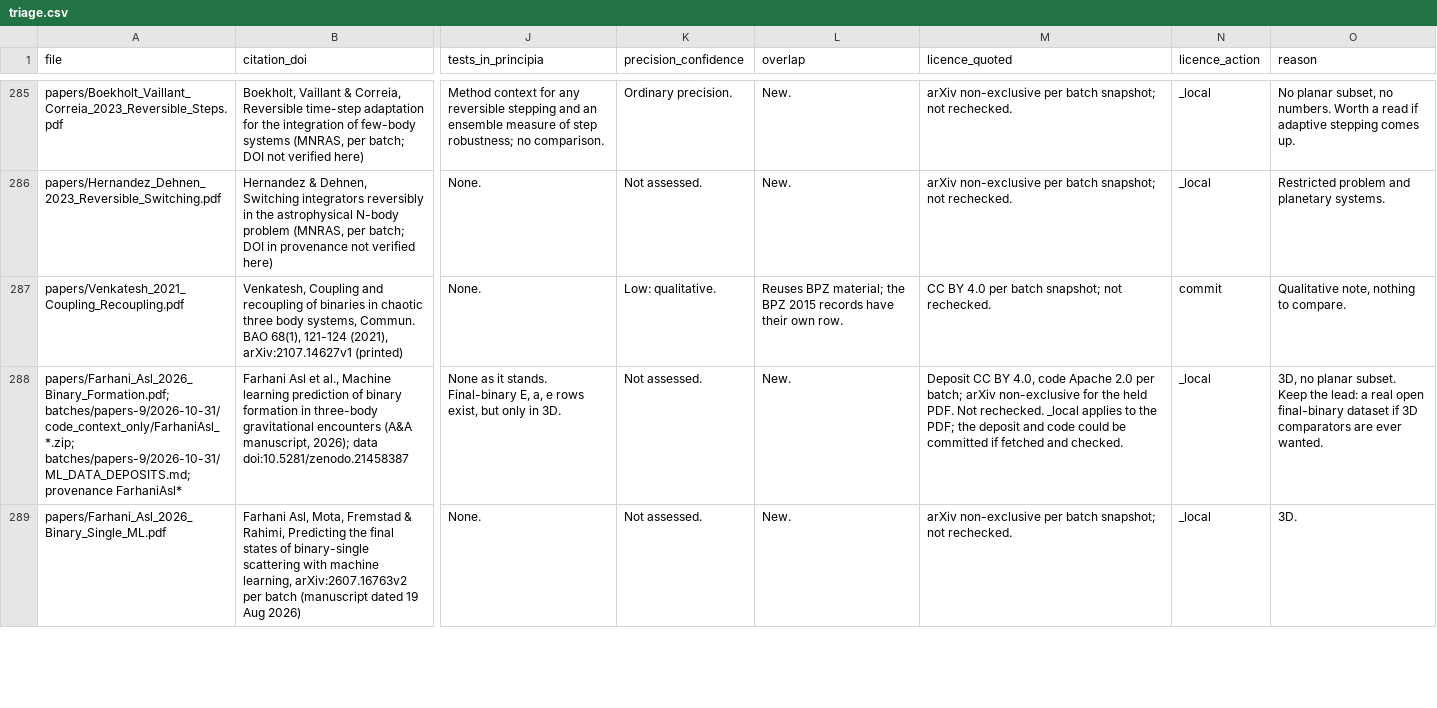
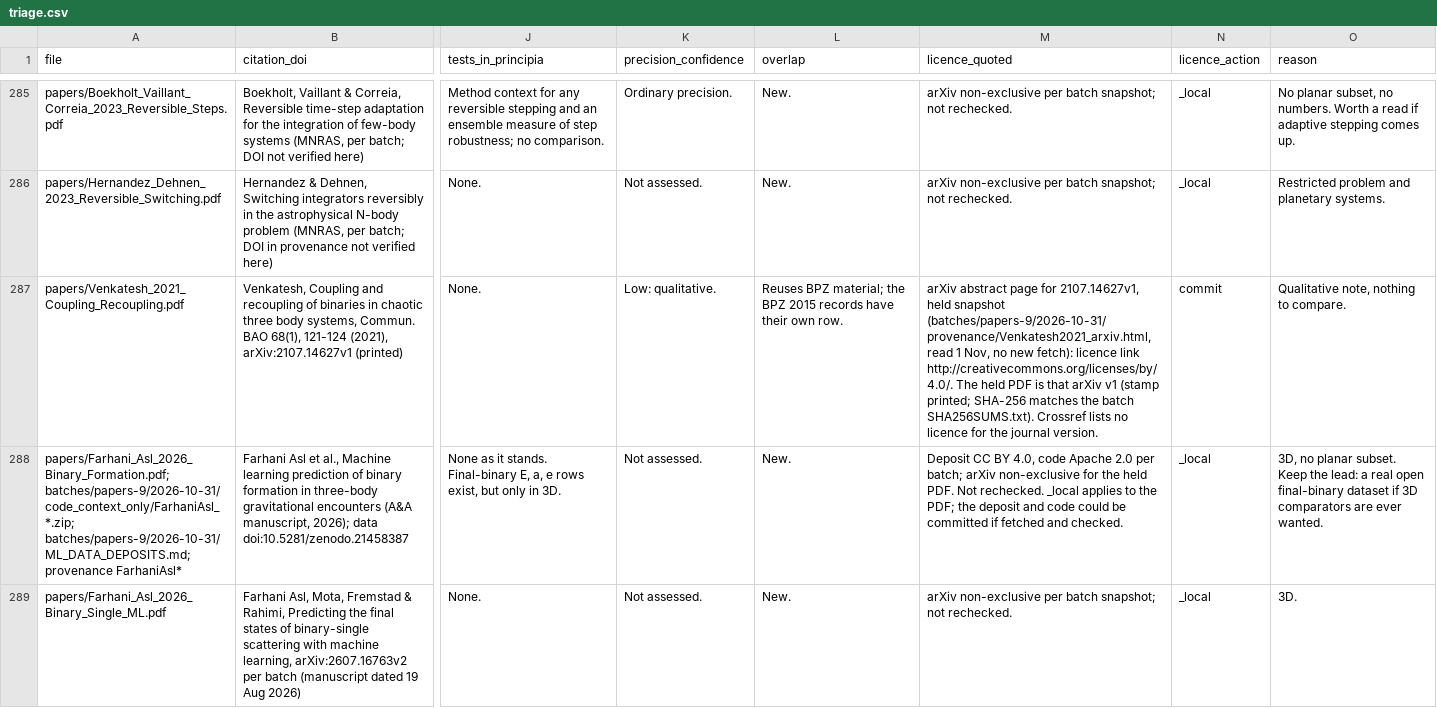
Before and after one commit to Ma1achy/Principia, a CSV file: docs/incoming/2026-10-31_library_triage/triage.csv, drawn as a sheet; only a part is shown, gaps mark what is left out; the diff names each change by its address in the sheet, - before the commit and + after, or states it on an @@ line.

```diff
--- a/docs/incoming/2026-10-31_library_triage/triage.csv
+++ b/docs/incoming/2026-10-31_library_triage/triage.csv
-M287 (licence_quoted): CC BY 4.0 per batch snapshot; not rechecked.
+M287 (licence_quoted): arXiv abstract page for 2107.14627v1, held snapshot (batches/papers-9/2026-10-31/provenance/Venkatesh2021_arxiv.html, read 1 Nov, no new fetch): licence link http://creativecommons.org/licenses/by/4.0/. The held PDF is that arXiv v1 (stamp printed; SHA-256 matches the batch SHA256SUMS.txt). Crossref lists no licence for the journal version.
```
Also changed, not shown: 1 other file.
